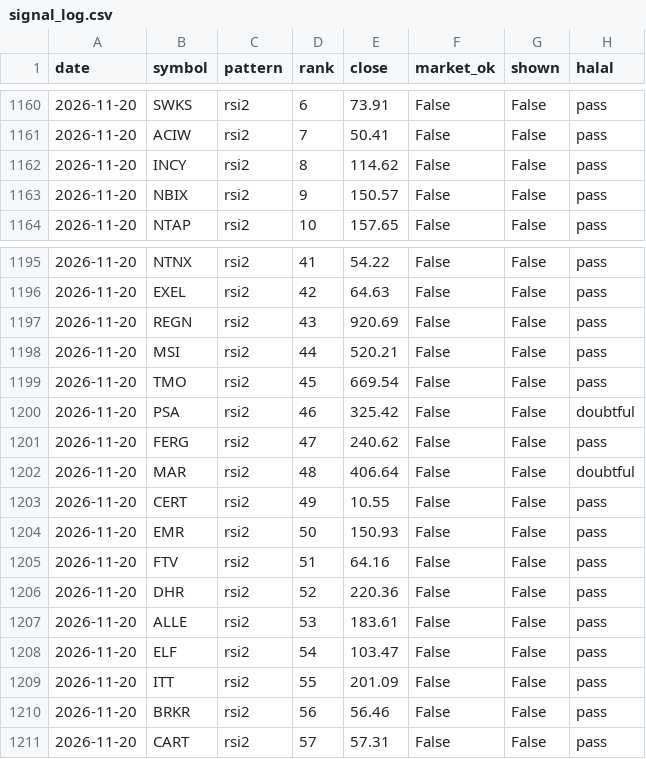
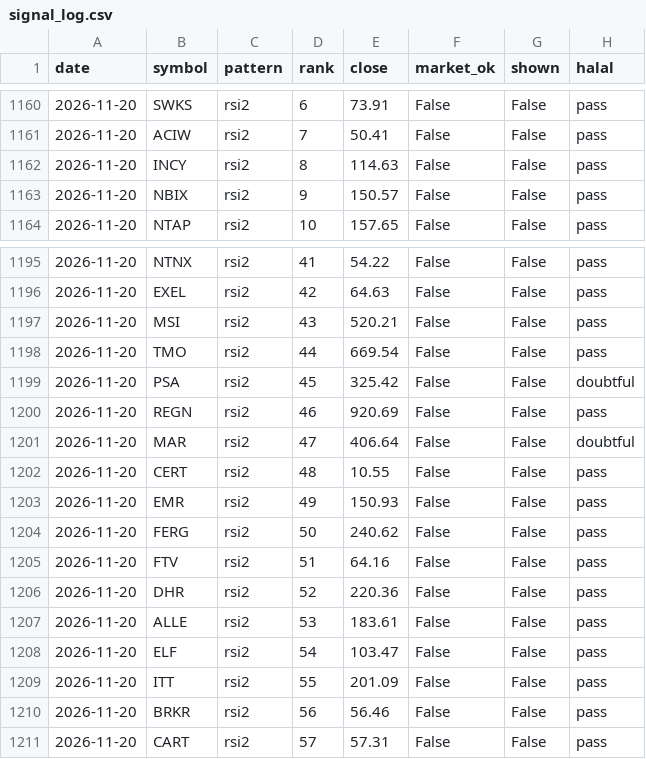
Before and after one commit to hz-works/swing-lab, a CSV file: data/signal_log.csv, drawn as a sheet; only a part is shown, gaps mark what is left out.

```diff
--- a/data/signal_log.csv
+++ b/data/signal_log.csv
@@ -1161,3 +1161,3 @@ date,symbol,pattern,rank,close,market_ok,shown,halal
 2026-11-20,ACIW,rsi2,7,50.41,False,False,pass
-2026-11-20,INCY,rsi2,8,114.62,False,False,pass
+2026-11-20,INCY,rsi2,8,114.63,False,False,pass
 2026-11-20,NBIX,rsi2,9,150.57,False,False,pass
@@ -1196,10 +1196,10 @@ date,symbol,pattern,rank,close,market_ok,shown,halal
 2026-11-20,EXEL,rsi2,42,64.63,False,False,pass
-2026-11-20,REGN,rsi2,43,920.69,False,False,pass
-2026-11-20,MSI,rsi2,44,520.21,False,False,pass
-2026-11-20,TMO,rsi2,45,669.54,False,False,pass
-2026-11-20,PSA,rsi2,46,325.42,False,False,doubtful
-2026-11-20,FERG,rsi2,47,240.62,False,False,pass
-2026-11-20,MAR,rsi2,48,406.64,False,False,doubtful
-2026-11-20,CERT,rsi2,49,10.55,False,False,pass
-2026-11-20,EMR,rsi2,50,150.93,False,False,pass
+2026-11-20,MSI,rsi2,43,520.21,False,False,pass
+2026-11-20,TMO,rsi2,44,669.54,False,False,pass
+2026-11-20,PSA,rsi2,45,325.42,False,False,doubtful
+2026-11-20,REGN,rsi2,46,920.69,False,False,pass
+2026-11-20,MAR,rsi2,47,406.64,False,False,doubtful
+2026-11-20,CERT,rsi2,48,10.55,False,False,pass
+2026-11-20,EMR,rsi2,49,150.93,False,False,pass
+2026-11-20,FERG,rsi2,50,240.62,False,False,pass
 2026-11-20,FTV,rsi2,51,64.16,False,False,pass
```
Also changed, not shown: data/signal_outcomes.csv, 2 other files.
